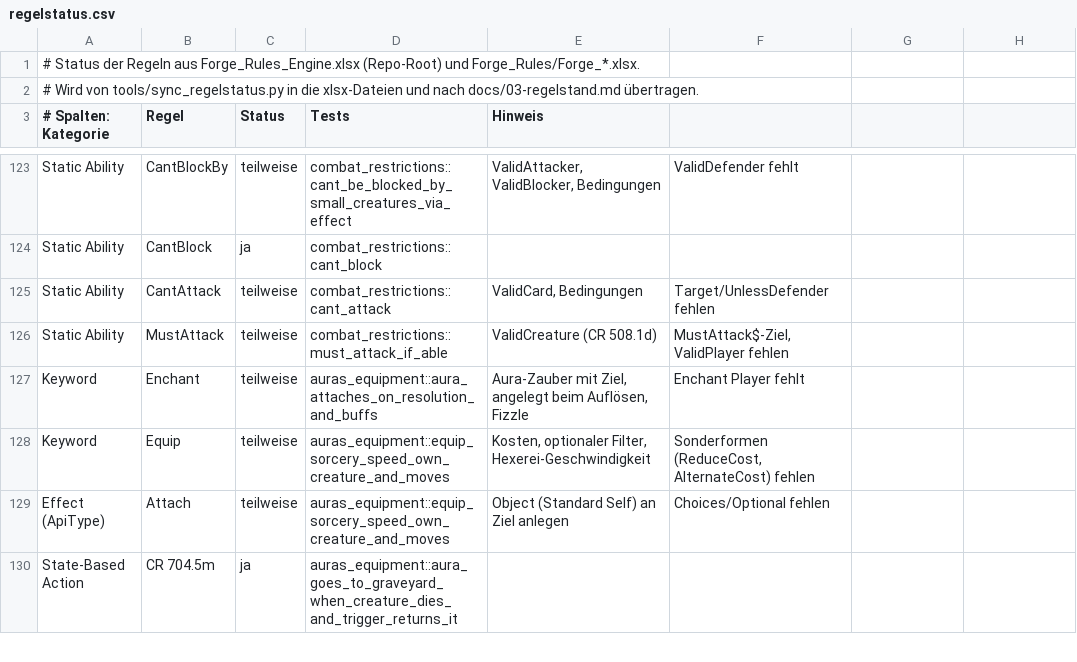
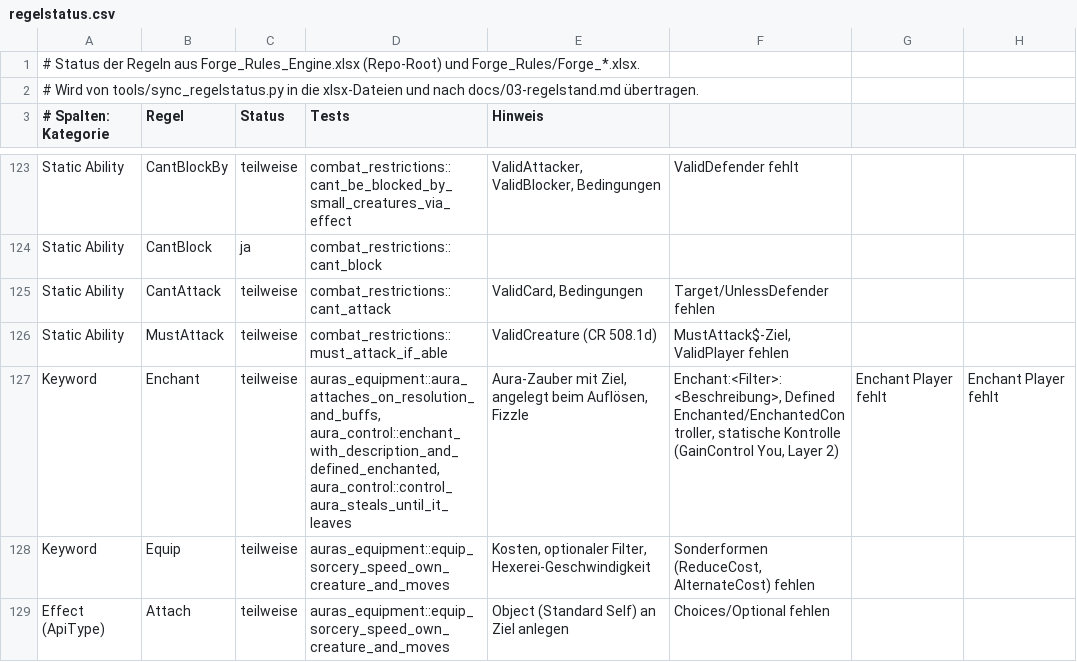
Before and after one commit to wowseer/forge-rules-rs, a CSV file: tools/regelstatus.csv, drawn as a sheet; only a part is shown, gaps mark what is left out; the shorter side is filled out with more unchanged rows.

```diff
--- a/tools/regelstatus.csv
+++ b/tools/regelstatus.csv
@@ -126,3 +126,3 @@ Static Ability;CantAttack;teilweise;combat_restrictions::cant_attack;ValidCard,
 Static Ability;MustAttack;teilweise;combat_restrictions::must_attack_if_able;ValidCreature (CR 508.1d); MustAttack$-Ziel, ValidPlayer fehlen
-Keyword;Enchant;teilweise;auras_equipment::aura_attaches_on_resolution_and_buffs;Aura-Zauber mit Ziel, angelegt beim Auflösen, Fizzle; Enchant Player fehlt
+Keyword;Enchant;teilweise;auras_equipment::aura_attaches_on_resolution_and_buffs, aura_control::enchant_with_description_and_defined_enchanted, aura_control::control_aura_steals_until_it_leaves;Aura-Zauber mit Ziel, angelegt beim Auflösen, Fizzle; Enchant:<Filter>:<Beschreibung>, Defined Enchanted/EnchantedController, statische Kontrolle (GainControl You, Layer 2); Enchant Player fehlt; Enchant Player fehlt
 Keyword;Equip;teilweise;auras_equipment::equip_sorcery_speed_own_creature_and_moves;Kosten, optionaler Filter, Hexerei-Geschwindigkeit; Sonderformen (ReduceCost, AlternateCost) fehlen
```
Also changed, not shown: 12 other files.
